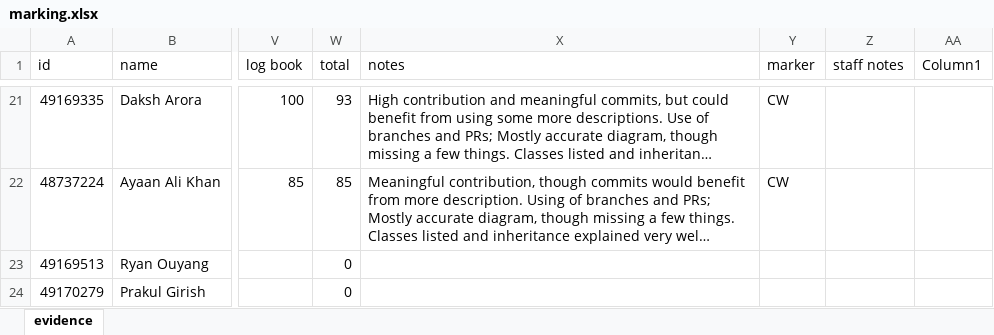
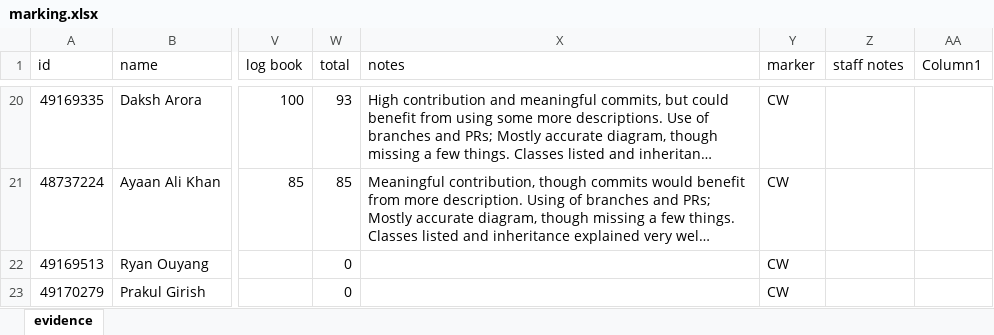
Before and after one commit to altmattr/teaching, an Excel workbook: COMP2000 - Object Oriented Programming/2026/submission 1/marking.xlsx, sheet evidence, drawn as a sheet; only a part is shown, gaps mark what is left out; long unchanged cells end in …; values as stored, in another font and other column widths than the file's, no borders; table styles not drawn; addresses are those after the commit; the diff covers the shown part only; the diff names each change by its address in the sheet, - before the commit and + after, or states it on an @@ line.

Commit message:
marking submission 1

```diff
--- a/COMP2000 - Object Oriented Programming/2026/submission 1/marking.xlsx (sheet evidence)
+++ b/COMP2000 - Object Oriented Programming/2026/submission 1/marking.xlsx (sheet evidence)
-Y22:Y23 (marker): (empty)
+Y22:Y23 (marker): CW
```
Also changed, not shown: 2 added rows, 2 removed rows and 1218 edited cells elsewhere in this sheet, formulas that keep their value, 8 other files.
